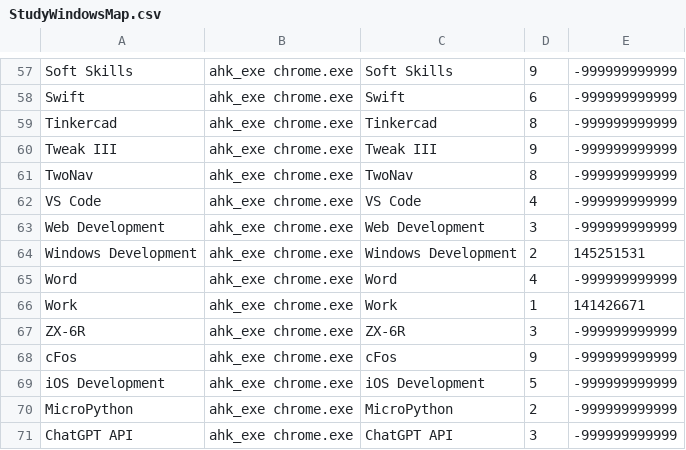
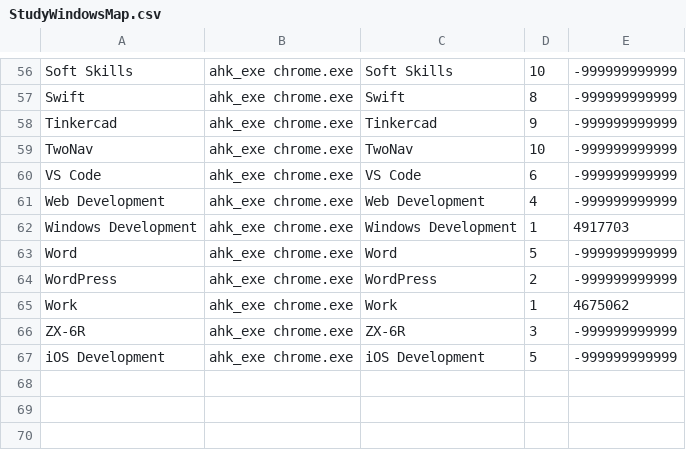
Before and after one commit to alessandrofugazza/hotkeys, a CSV file: data/StudyWindowsMap.csv, drawn as a sheet; only a part is shown, gaps mark what is left out; removed rows and columns are numbered as before the commit, all else as after; the diff covers the shown part only; the diff names each change by its address in the sheet, - before the commit and + after, or states it on an @@ line.

```diff
--- a/data/StudyWindowsMap.csv
+++ b/data/StudyWindowsMap.csv
-D56: 9
+D56: 10
-D57: 6
+D57: 8
-D58: 8
+D58: 9
-row 60: Tweak III | ahk_exe chrome.exe | Tweak III | 9 | -999999999999
-D59: 8
+D59: 10
-D60: 4
+D60: 6
-D61: 3
+D61: 4
-D62: 2
+D62: 1
-E62: 145251531
+E62: 4917703
-D63: 4
+D63: 5
+row 64: WordPress | ahk_exe chrome.exe | WordPress | 2 | -999999999999
-E65: 141426671
+E65: 4675062
-row 68: cFos | ahk_exe chrome.exe | cFos | 9 | -999999999999
-row 70: MicroPython | ahk_exe chrome.exe | MicroPython | 2 | -999999999999
-row 71: ChatGPT API | ahk_exe chrome.exe | ChatGPT API | 3 | -999999999999
```
Also changed, not shown: 5 added rows, 6 removed rows and 49 edited cells elsewhere in this file, 13 other files.
